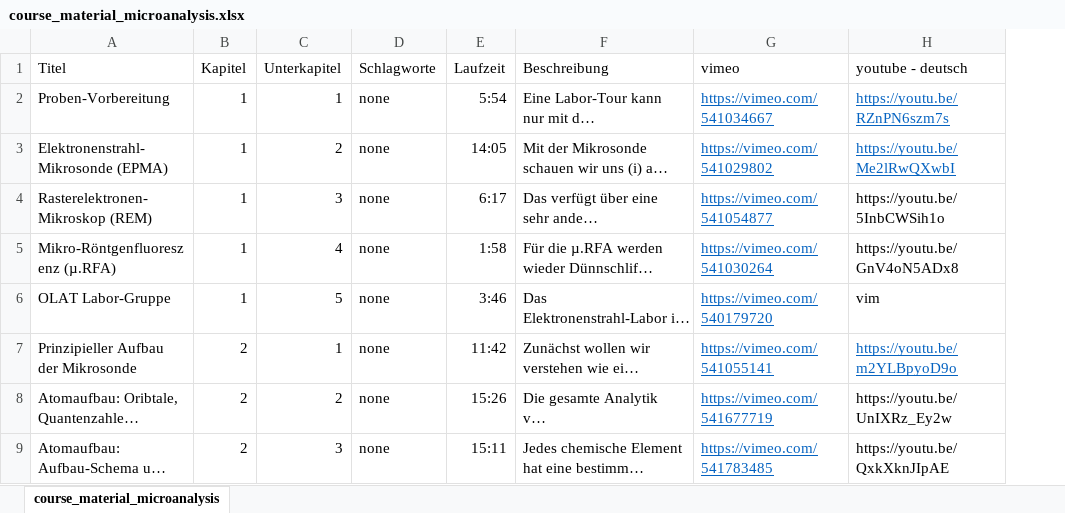
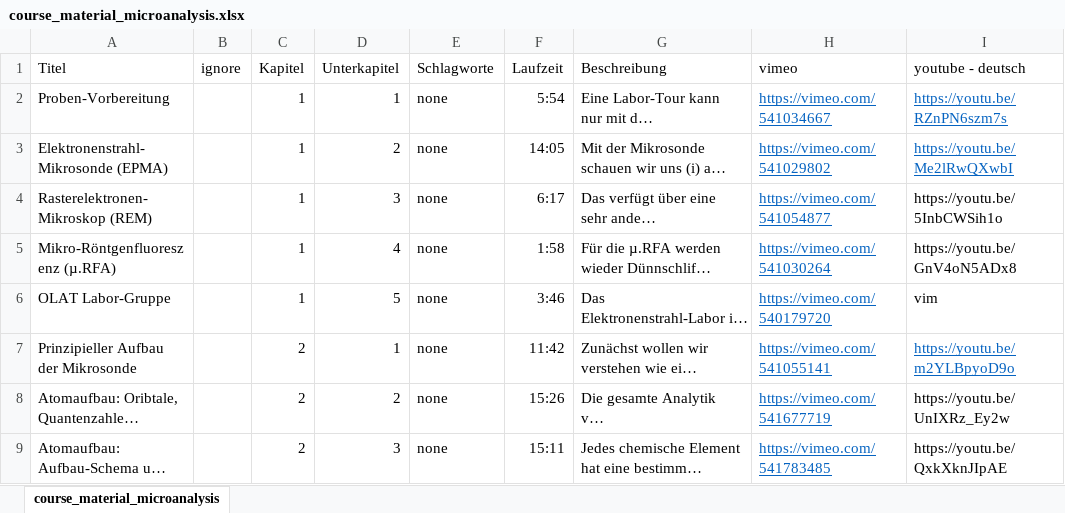
Before and after one commit to Hezel2000/courses, an Excel workbook: data_microanalysis/course_material_microanalysis.xlsx, sheet course_material_microanalysis, drawn as a sheet; only a part is shown; long unchanged cells end in …; values as stored, in another font and other column widths than the file's, no borders; the diff names each change by its address in the sheet, - before the commit and + after, or states it on an @@ line.

Commit message:
ignore column added

```diff
--- a/data_microanalysis/course_material_microanalysis.xlsx (sheet course_material_microanalysis)
+++ b/data_microanalysis/course_material_microanalysis.xlsx (sheet course_material_microanalysis)
+column B (ignore), empty
```
Also changed, not shown: 1 other file.
